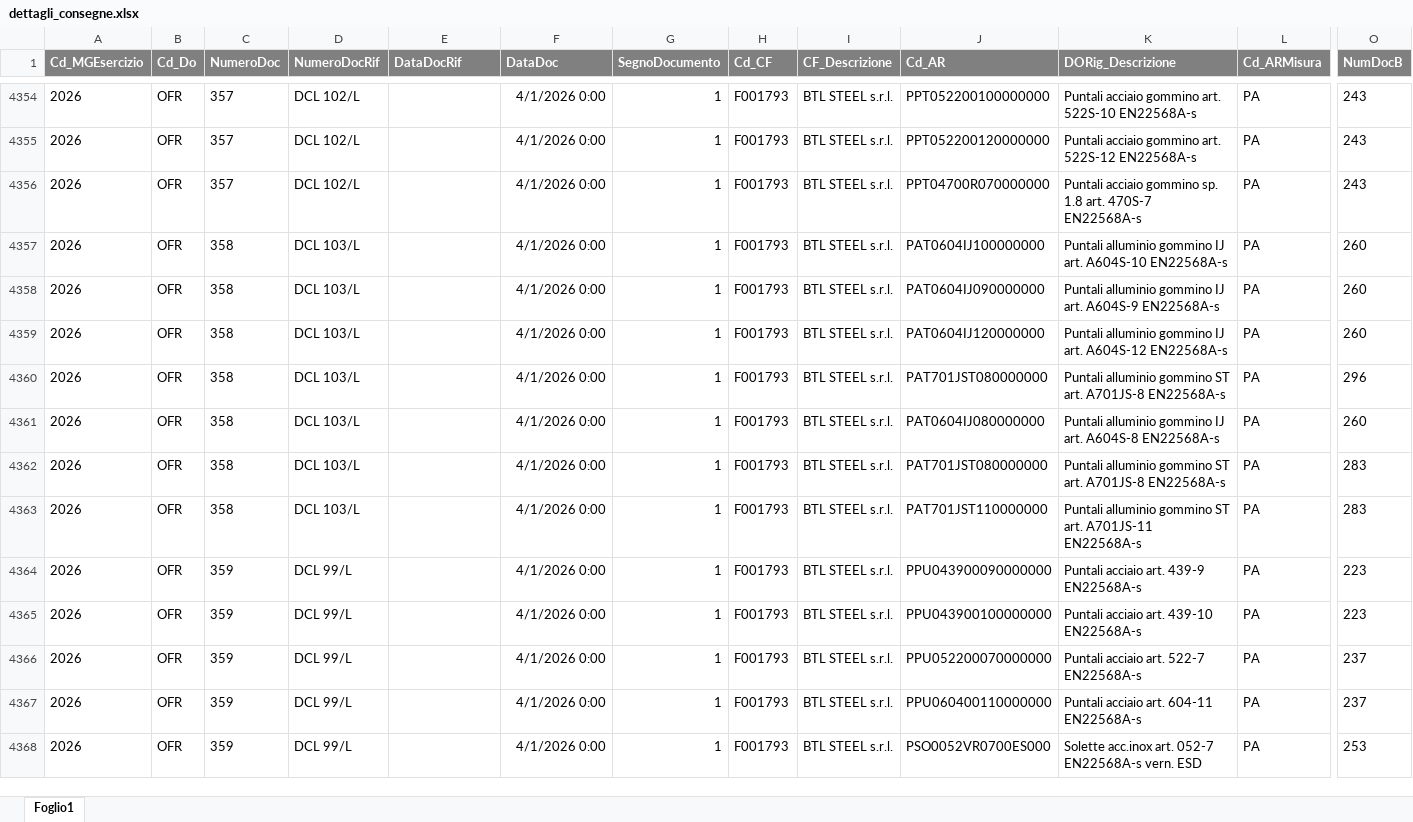
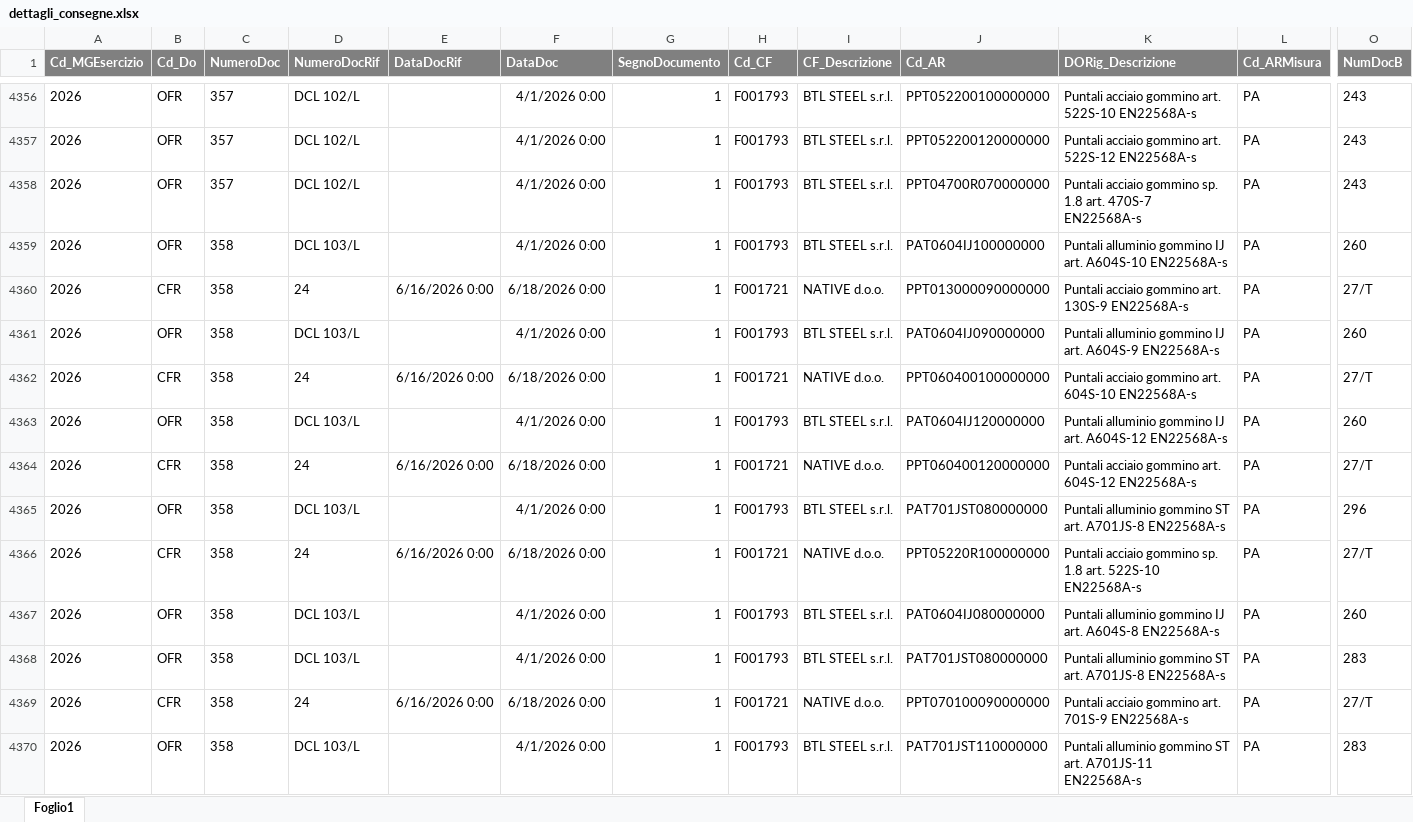
Before and after one commit to denis-safit/SAFiT, an Excel workbook: dettagli_consegne.xlsx, sheet Foglio1, drawn as a sheet; only a part is shown, gaps mark what is left out; the shorter side is filled out with more unchanged rows; values as stored, in another font and other column widths than the file's, no borders; rows hold the shown columns only; the diff covers the shown part only; the diff names each change by its address in the sheet, - before the commit and + after, or states it on an @@ line.

```diff
--- a/dettagli_consegne.xlsx (sheet Foglio1)
+++ b/dettagli_consegne.xlsx (sheet Foglio1)
+row 4360: 2026 | CFR | 358 | 24 | 6/16/2026 0:00 | 6/18/2026 0:00 | 1 | F001721 | NATIVE d.o.o. | PPT013000090000000 | Puntali acciaio gommino art. 130S-9 EN22568A-s | PA | 27/T
+row 4362: 2026 | CFR | 358 | 24 | 6/16/2026 0:00 | 6/18/2026 0:00 | 1 | F001721 | NATIVE d.o.o. | PPT060400100000000 | Puntali acciaio gommino art. 604S-10 EN22568A-s | PA | 27/T
+row 4364: 2026 | CFR | 358 | 24 | 6/16/2026 0:00 | 6/18/2026 0:00 | 1 | F001721 | NATIVE d.o.o. | PPT060400120000000 | Puntali acciaio gommino art. 604S-12 EN22568A-s | PA | 27/T
+row 4366: 2026 | CFR | 358 | 24 | 6/16/2026 0:00 | 6/18/2026 0:00 | 1 | F001721 | NATIVE d.o.o. | PPT05220R100000000 | Puntali acciaio gommino sp. 1.8 art. 522S-10 EN22568A-s | PA | 27/T
+row 4369: 2026 | CFR | 358 | 24 | 6/16/2026 0:00 | 6/18/2026 0:00 | 1 | F001721 | NATIVE d.o.o. | PPT070100090000000 | Puntali acciaio gommino art. 701S-9 EN22568A-s | PA | 27/T
```
Also changed, not shown: 21 added rows and 306 edited cells elsewhere in this sheet, Avanzamento_access.xlsx, btl_istruzioni.xlsx, 5 other files.
